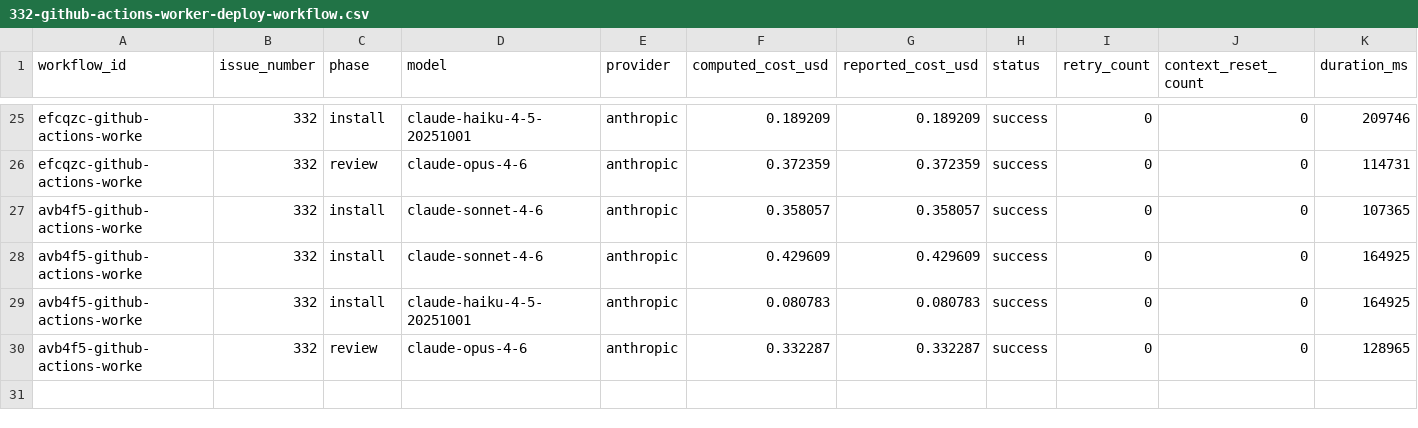
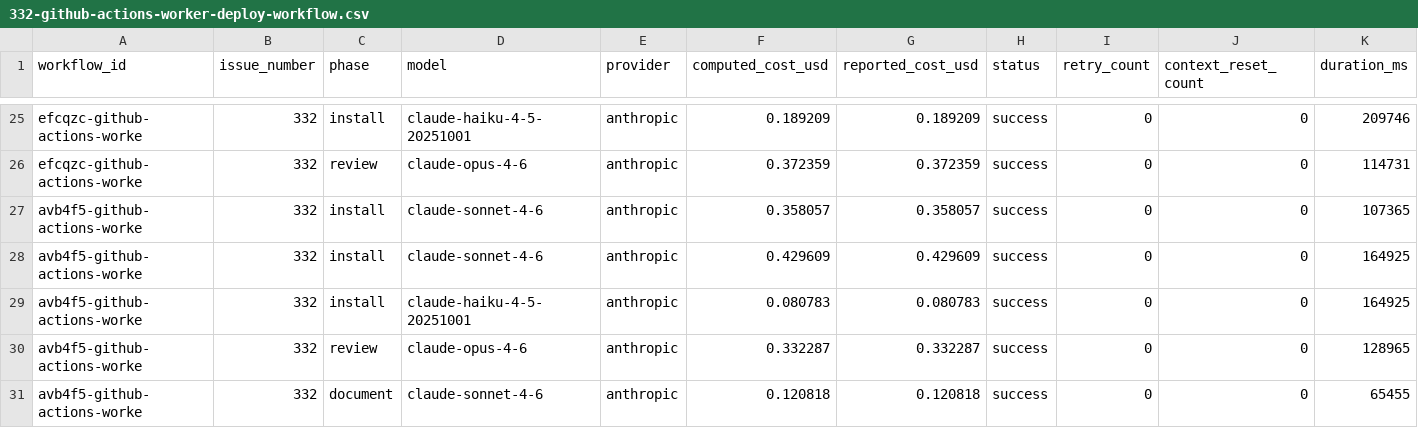
Before and after one commit to paysdoc/AI_Dev_Workflow, a CSV file: projects/AI_Dev_Workflow/332-github-actions-worker-deploy-workflow.csv, drawn as a sheet; only a part is shown, gaps mark what is left out; rows hold the shown columns only; the diff names each change by its address in the sheet, - before the commit and + after, or states it on an @@ line.

```diff
--- a/projects/AI_Dev_Workflow/332-github-actions-worker-deploy-workflow.csv
+++ b/projects/AI_Dev_Workflow/332-github-actions-worker-deploy-workflow.csv
+row 31: avb4f5-github-actions-worke | 332 | document | claude-sonnet-4-6 | anthropic | 0.120818 | 0.120818 | success | 0 | 0 | 65455
```
Also changed, not shown: projects/AI_Dev_Workflow/total-cost.csv.
